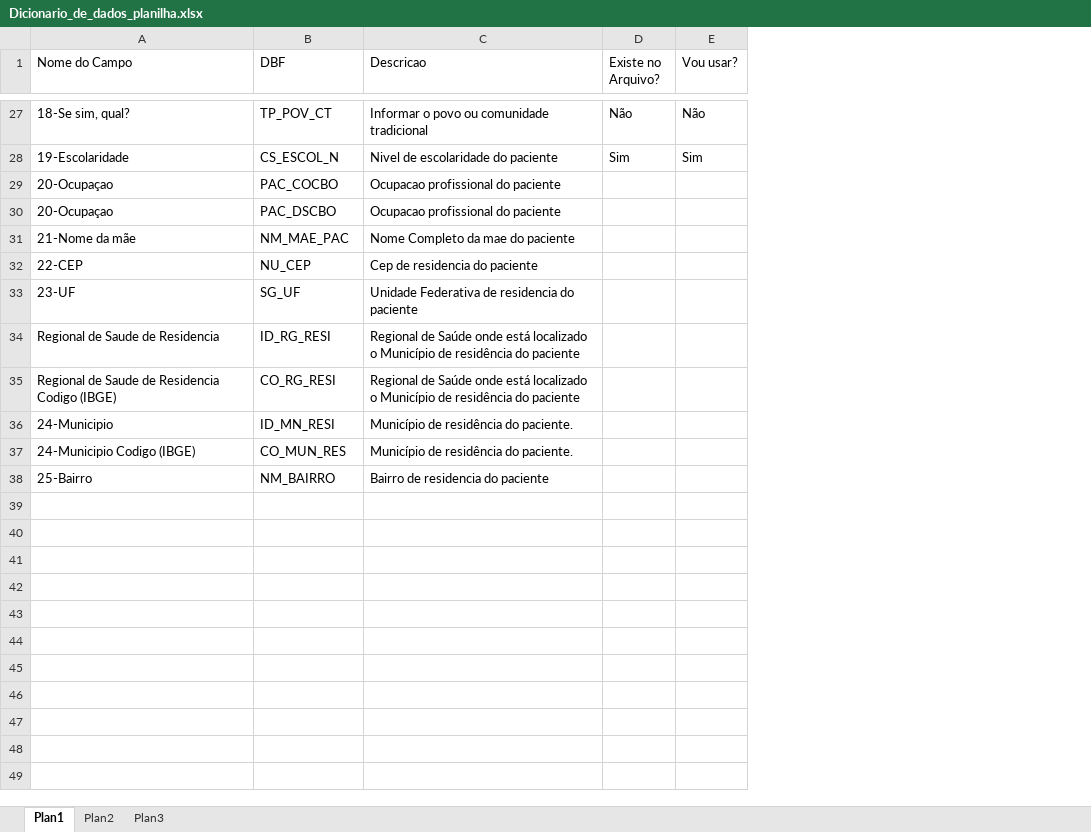
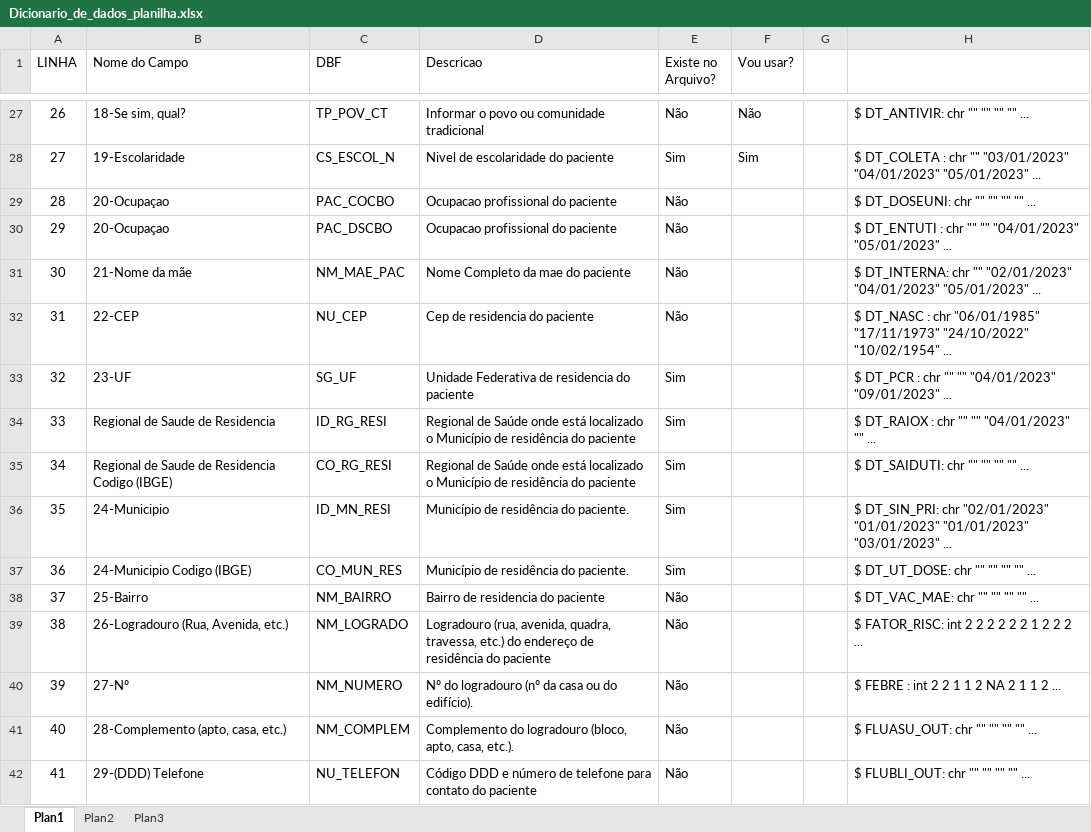
Before and after one commit to DaInLab/PPGMiT-openDataSUS, an Excel workbook: documentos/Dicionario_de_dados_planilha.xlsx, sheet Plan1, drawn as a sheet; only a part is shown, gaps mark what is left out; values as stored, in another font and other column widths than the file's, no borders; addresses are those after the commit; the diff covers the shown part only; the diff names each change by its address in the sheet, - before the commit and + after, or states it on an @@ line.

Commit message:
Atualizacao planilha

```diff
--- a/documentos/Dicionario_de_dados_planilha.xlsx (sheet Plan1)
+++ b/documentos/Dicionario_de_dados_planilha.xlsx (sheet Plan1)
+column A (LINHA), rows 27-38: 26 | 27 | 28 | 29 | 30 | 31 | 32 | 33 | 34 | 35 | 36 | 37
+column G, empty
+column H, rows 27-38: $ DT_ANTIVIR: chr "" "" "" "" ... | $ DT_COLETA : chr "" "03/01/2023" "04/01/2023" "05/01/2023" ... | $ DT_DOSEUNI: chr "" "" "" "" ... | $ DT_ENTUTI : chr "" "" "04/01/2023" "05/01/2023" ... | $ DT_INTERNA: chr "" "02/01/2023" "04/01/2023" "05/01/2023" ... | $ DT_NASC : chr "06/01/1985" "17/11/1973" "24/10/2022" "10/02/1954" ... | $ DT_PCR : chr "" "" "04/01/2023" "09/01/2023" ... | $ DT_RAIOX : chr "" "" "04/01/2023" "" ... | $ DT_SAIDUTI: chr "" "" "" "" ... | $ DT_SIN_PRI: chr "02/01/2023" "01/01/2023" "01/01/2023" "03/01/2023" ... | $ DT_UT_DOSE: chr "" "" "" "" ... | $ DT_VAC_MAE: chr "" "" "" "" ...
-E29:E32 (Existe no Arquivo?): (empty)
+E29:E32 (Existe no Arquivo?): Não
-E33:E37 (Existe no Arquivo?): (empty)
+E33:E37 (Existe no Arquivo?): Sim
-E38 (Existe no Arquivo?): (empty)
+E38 (Existe no Arquivo?): Não
+row 39: 38 | 26-Logradouro (Rua, Avenida, etc.) | NM_LOGRADO | Logradouro (rua, avenida, quadra, travessa, etc.) do endereço de residência do paciente | Não |  |  | $ FATOR_RISC: int 2 2 2 2 2 2 1 2 2 2 ...
+row 40: 39 | 27-Nº | NM_NUMERO | Nº do logradouro (nº da casa ou do edifício). | Não |  |  | $ FEBRE : int 2 2 1 1 2 NA 2 1 1 2 ...
+row 41: 40 | 28-Complemento (apto, casa, etc.) | NM_COMPLEM | Complemento do logradouro (bloco, apto, casa, etc.). | Não |  |  | $ FLUASU_OUT: chr "" "" "" "" ...
+row 42: 41 | 29-(DDD) Telefone | NU_TELEFON | Código DDD e número de telefone para contato do paciente | Não |  |  | $ FLUBLI_OUT: chr "" "" "" "" ...
```
Also changed, not shown: 106 added rows elsewhere in this sheet.
